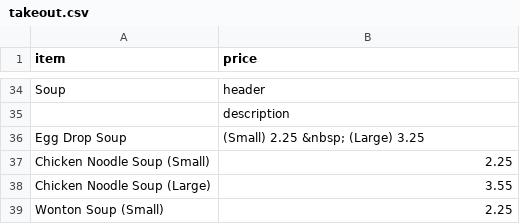
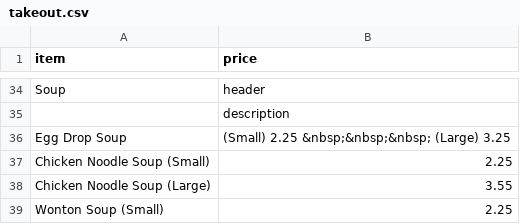
Before and after one commit to BMChenRestaurant/bmchem, a CSV file: takeout.csv, drawn as a sheet; only a part is shown, gaps mark what is left out.

Commit message:
Update takeout.csv

```diff
--- a/takeout.csv
+++ b/takeout.csv
@@ -35,3 +35,3 @@ Soup,header
 ,description
-Egg Drop Soup,(Small) 2.25 &nbsp; (Large) 3.25
+Egg Drop Soup,(Small) 2.25 &nbsp;&nbsp;&nbsp; (Large) 3.25
 Chicken Noodle Soup (Small),2.25
```
